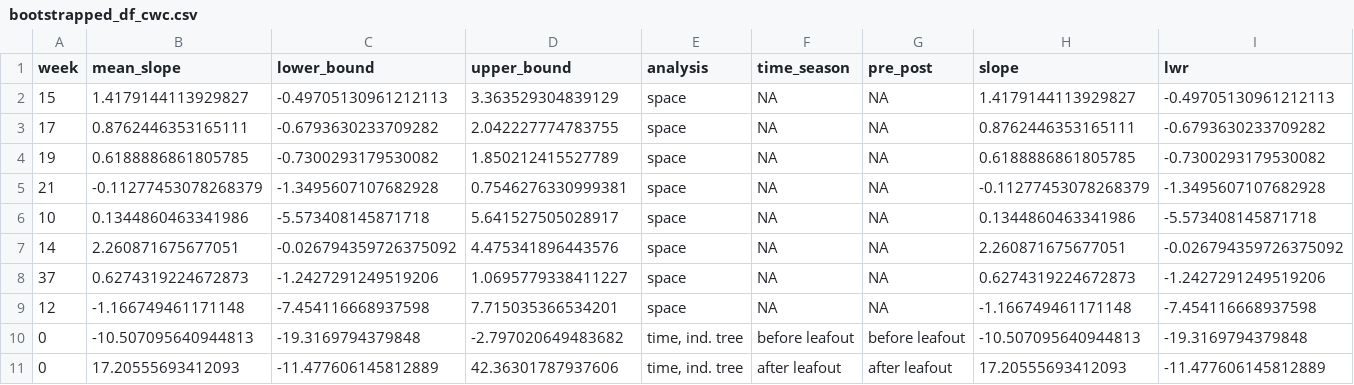
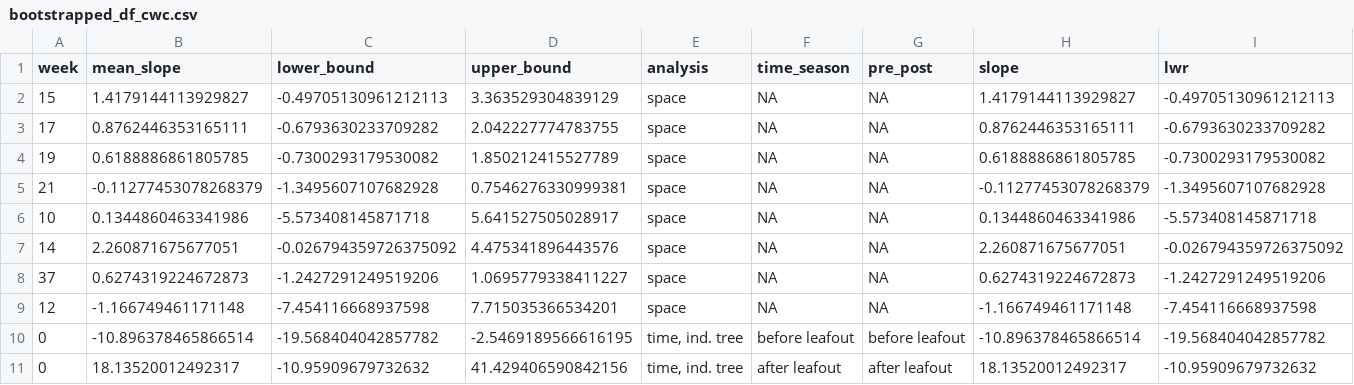
Before and after one commit to bovingi/mpa_lwc_lwa_cwc, a CSV file: processed-data/bootstrapped_df_cwc.csv, drawn as a sheet; only a part is shown; removed rows and columns are numbered as before the commit, all else as after; rows hold the shown columns only; the diff names each change by its address in the sheet, - before the commit and + after, or states it on an @@ line.

```diff
--- a/processed-data/bootstrapped_df_cwc.csv
+++ b/processed-data/bootstrapped_df_cwc.csv
-row 10: 0 | -10.507095640944813 | -19.3169794379848 | -2.797020649483682 | time, ind. tree | before leafout | before leafout | -10.507095640944813 | -19.3169794379848
-row 11: 0 | 17.20555693412093 | -11.477606145812889 | 42.36301787937606 | time, ind. tree | after leafout | after leafout | 17.20555693412093 | -11.477606145812889
+row 10: 0 | -10.896378465866514 | -19.568404042857782 | -2.5469189566616195 | time, ind. tree | before leafout | before leafout | -10.896378465866514 | -19.568404042857782
+row 11: 0 | 18.13520012492317 | -10.95909679732632 | 41.429406590842156 | time, ind. tree | after leafout | after leafout | 18.13520012492317 | -10.95909679732632
```
Also changed, not shown: processed-data/bootstrapped_df_cwc_lwa.csv, processed-data/model results/dcwc_mods.csv, 7 other files.
